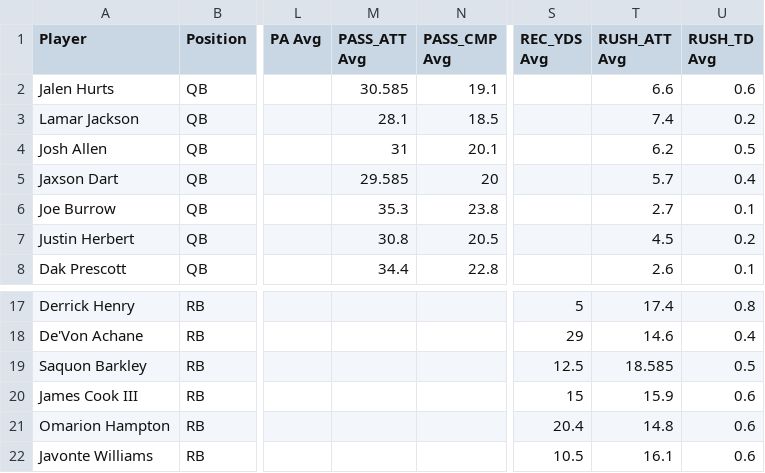
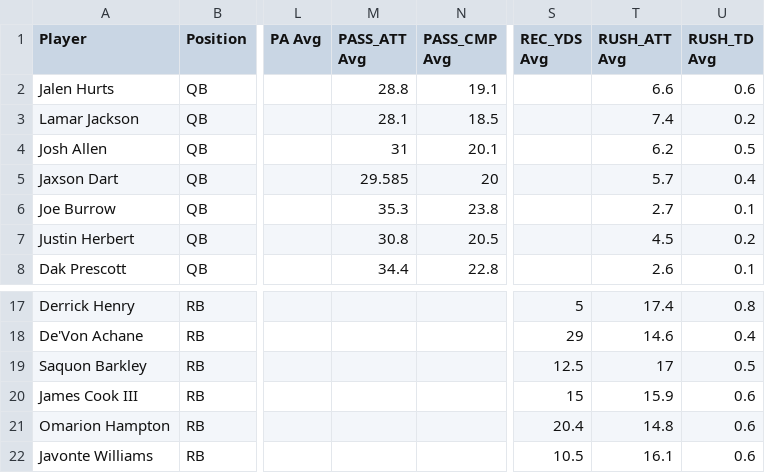
Before and after one commit to 925Sports/925Sports-nfl-dfs-data, a CSV file: final.csv, drawn as a sheet; only a part is shown, gaps mark what is left out; the diff names each change by its address in the sheet, - before the commit and + after, or states it on an @@ line.

```diff
--- a/final.csv
+++ b/final.csv
-M2 (PASS_ATT Avg): 30.585
+M2 (PASS_ATT Avg): 28.8
-T19 (RUSH_ATT Avg): 18.585
+T19 (RUSH_ATT Avg): 17
```
Also changed, not shown: players.csv, 1 other file.
